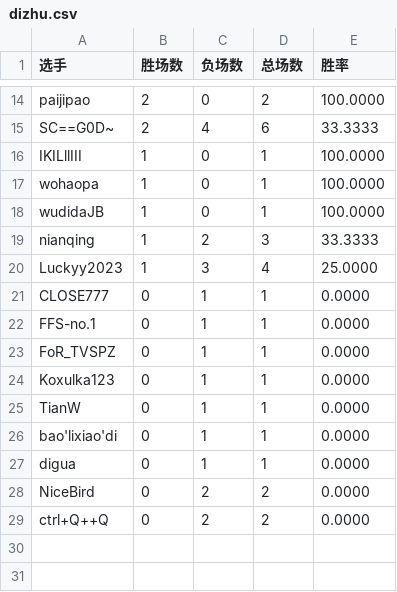
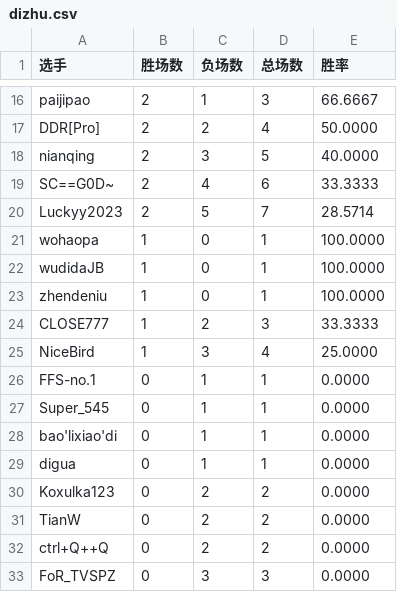
Before and after one commit to GGrush-Doudizhu/GGrush-Doudizhu.github.io, a CSV file: data/dizhu.csv, drawn as a sheet; only a part is shown, gaps mark what is left out; removed rows and columns are numbered as before the commit, all else as after; the diff covers the shown part only; the diff names each change by its address in the sheet, - before the commit and + after, or states it on an @@ line.

```diff
--- a/data/dizhu.csv
+++ b/data/dizhu.csv
-C16 (负场数): 0
+C16 (负场数): 1
-D16 (总场数): 2
+D16 (总场数): 3
-E16 (胜率): 100.0000
+E16 (胜率): 66.6667
+row 17: DDR[Pro] | 2 | 2 | 4 | 50.0000
+row 18: nianqing | 2 | 3 | 5 | 40.0000
-row 16: IKILllIII | 1 | 0 | 1 | 100.0000
+row 20: Luckyy2023 | 2 | 5 | 7 | 28.5714
+row 23: zhendeniu | 1 | 0 | 1 | 100.0000
-A24 (选手): nianqing
+A24 (选手): CLOSE777
-A25 (选手): Luckyy2023
+A25 (选手): NiceBird
-row 21: CLOSE777 | 0 | 1 | 1 | 0.0000
-A27 (选手): FoR_TVSPZ
+A27 (选手): Super_545
-row 24: Koxulka123 | 0 | 1 | 1 | 0.0000
-row 25: TianW | 0 | 1 | 1 | 0.0000
+row 30: Koxulka123 | 0 | 2 | 2 | 0.0000
-A31 (选手): NiceBird
+A31 (选手): TianW
+row 33: FoR_TVSPZ | 0 | 3 | 3 | 0.0000
```
Also changed, not shown: 6 added rows, 4 removed rows and 23 edited cells elsewhere in this file, data/all.csv, data/funong.csv, 3 other files.
